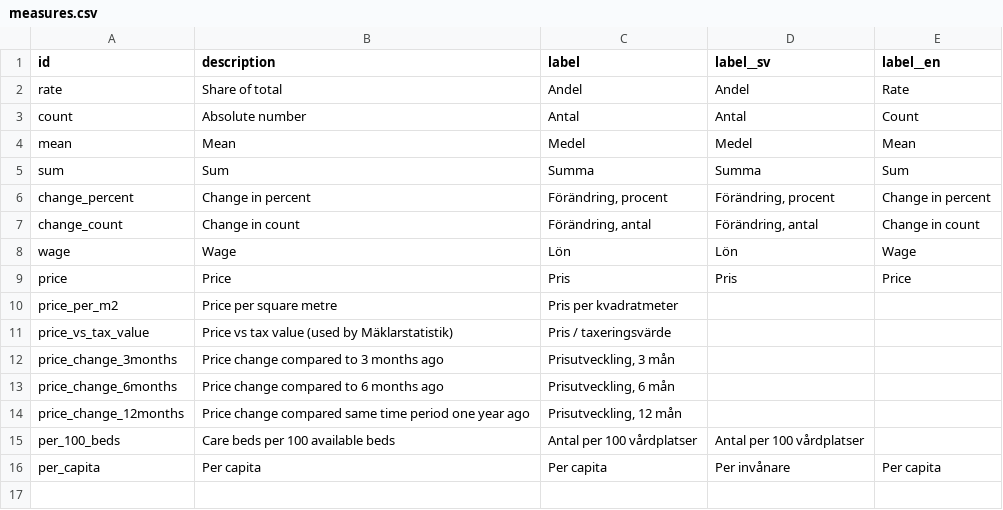
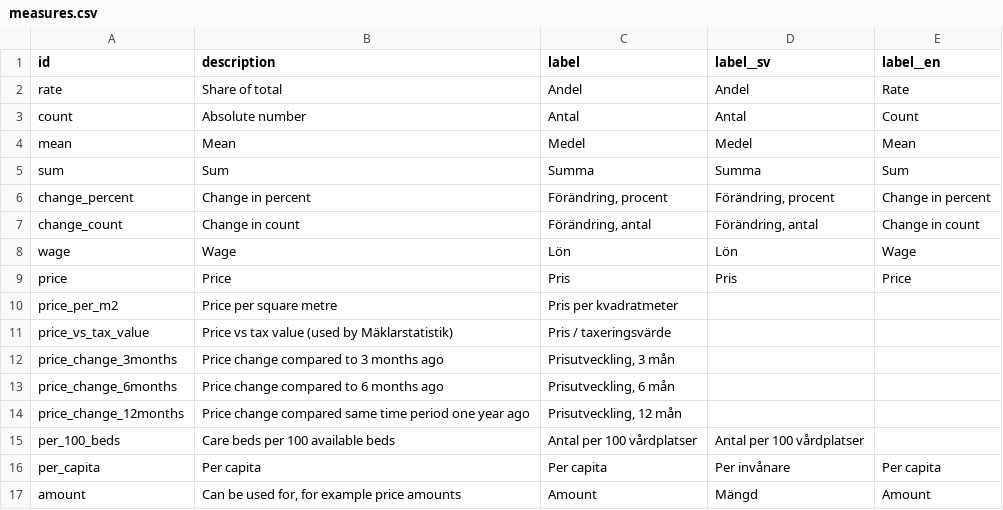
Before and after one commit to marple-newsrobot/marple-datatypes, a CSV file: misc/measures.csv, drawn as a sheet; the diff names each change by its address in the sheet, - before the commit and + after, or states it on an @@ line.

```diff
--- a/misc/measures.csv
+++ b/misc/measures.csv
+row 17: amount | Can be used for, for example price amounts | Amount | Mängd | Amount
```
Also changed, not shown: misc/household_origins.csv.
